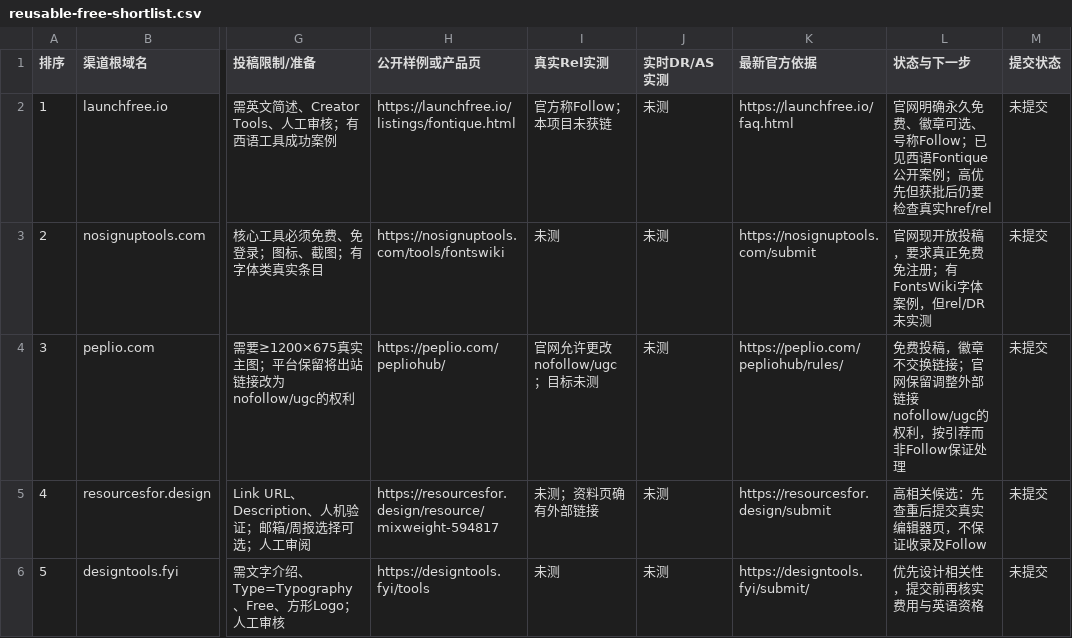
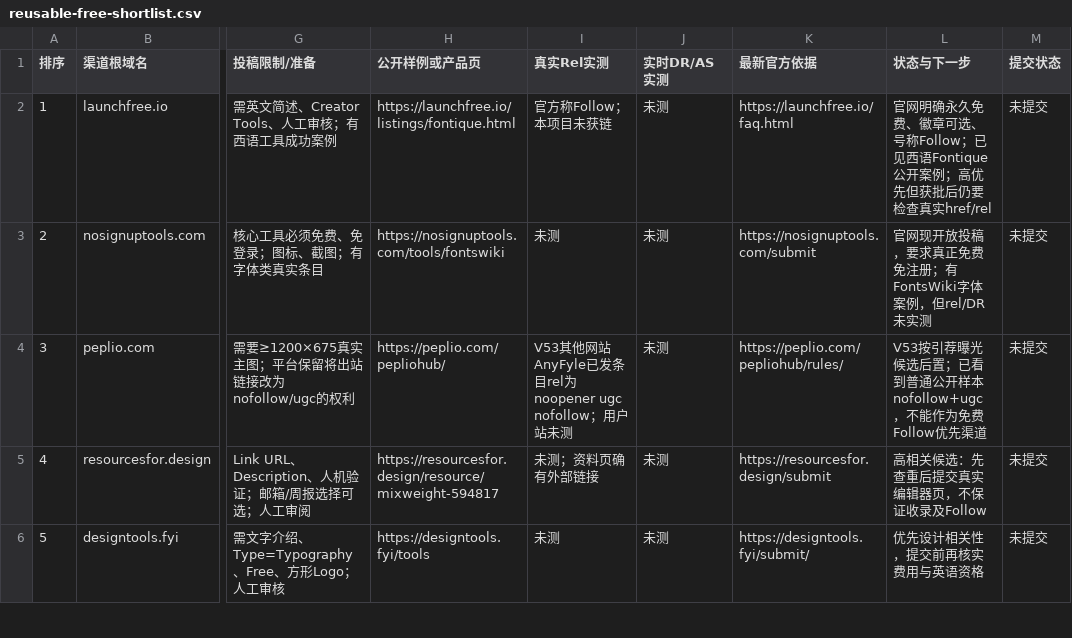
Before and after one commit to chenmu2024/xibanyayuwailian, a CSV file: data/reusable-free-shortlist.csv, drawn as a sheet; only a part is shown, gaps mark what is left out; the diff names each change by its address in the sheet, - before the commit and + after, or states it on an @@ line.

Commit message:
audit: downgrade Peplio to conditional after verified ugc nofollow published sample

```diff
--- a/data/reusable-free-shortlist.csv
+++ b/data/reusable-free-shortlist.csv
-I4 (真实Rel实测): 官网允许更改nofollow/ugc；目标未测
+I4 (真实Rel实测): V53其他网站AnyFyle已发条目rel为noopener ugc nofollow；用户站未测
-L4 (状态与下一步): 免费投稿，徽章不交换链接；官网保留调整外部链接nofollow/ugc的权利，按引荐而非Follow保证处理
+L4 (状态与下一步): V53按引荐曝光候选后置；已看到普通公开样本nofollow+ugc，不能作为免费Follow优先渠道
```
